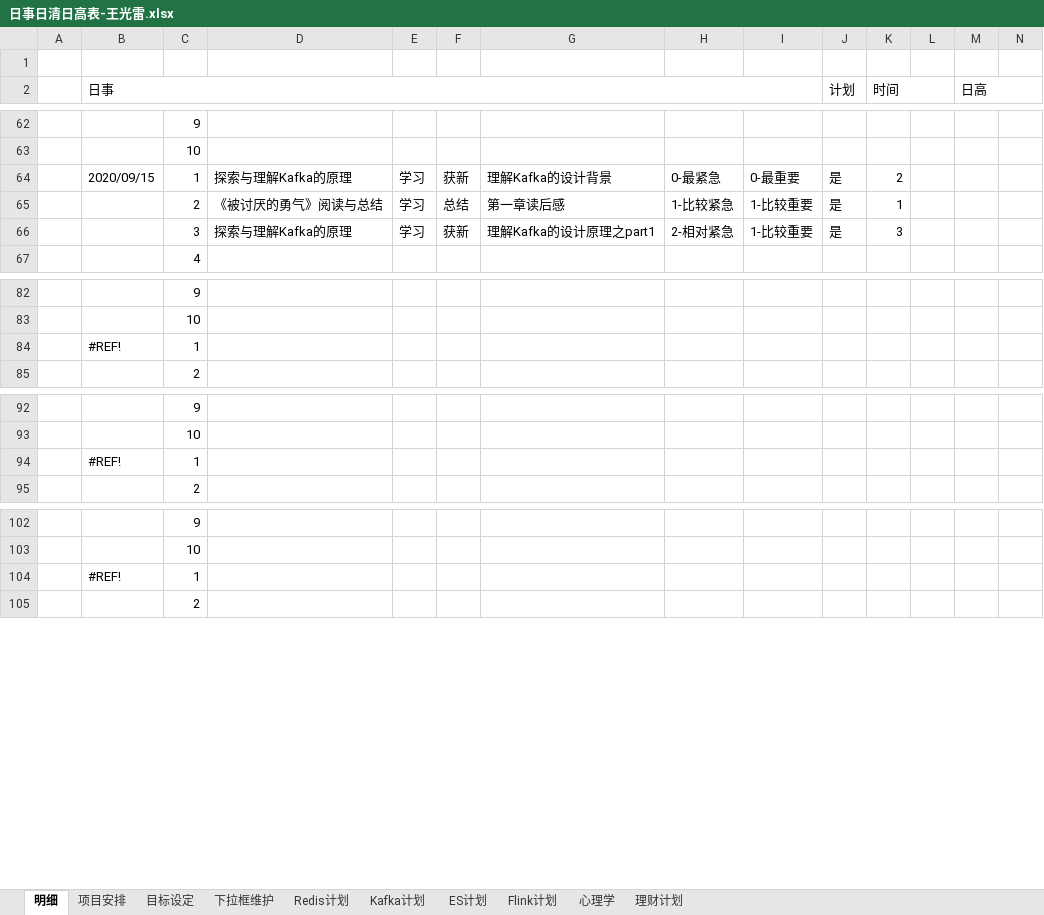
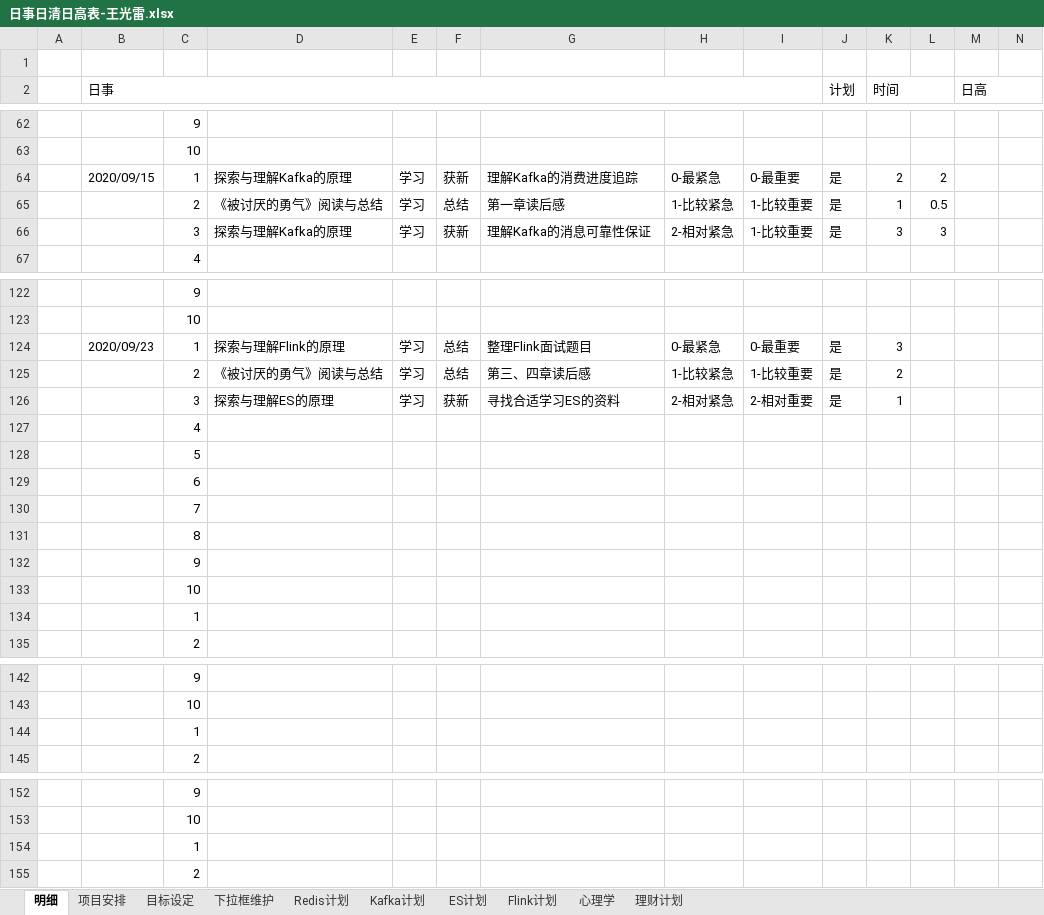
Before and after one commit to guangleiw/memory, an Excel workbook: schedule_v2/日事日清日高表-王光雷.xlsx, sheet 明细, drawn as a sheet; only a part is shown, gaps mark what is left out; values as stored, in another font and other column widths than the file's, no cell formats; removed rows and columns are numbered as before the commit, all else as after; the diff covers the shown part only; the diff names each change by its address in the sheet, - before the commit and + after, or states it on an @@ line.

```diff
--- a/schedule_v2/日事日清日高表-王光雷.xlsx (sheet 明细)
+++ b/schedule_v2/日事日清日高表-王光雷.xlsx (sheet 明细)
-G64: 理解Kafka的设计背景
+G64: 理解Kafka的消费进度追踪
-L64: (empty)
+L64: 2
-L65: (empty)
+L65: 0.5
-G66: 理解Kafka的设计原理之part1
+G66: 理解Kafka的消息可靠性保证
-L66: (empty)
+L66: 3
-row 84:  | #REF! | 1
+row 124:  | 2020/09/23 | 1 | 探索与理解Flink的原理 | 学习 | 总结 | 整理Flink面试题目 | 0-最紧急 | 0-最重要 | 是 | 3
+row 125:  |  | 2 | 《被讨厌的勇气》阅读与总结 | 学习 | 总结 | 第三、四章读后感 | 1-比较紧急 | 1-比较重要 | 是 | 2
+row 126:  |  | 3 | 探索与理解ES的原理 | 学习 | 获新 | 寻找合适学习ES的资料 | 2-相对紧急 | 2-相对重要 | 是 | 1
+row 127:  |  | 4
+row 128:  |  | 5
+row 129:  |  | 6
+row 130:  |  | 7
+row 131:  |  | 8
+row 132:  |  | 9
+row 133:  |  | 10
+row 134:  |  | 1
-B144 (日事): #REF!
+B144 (日事): (empty)
-B154 (日事): #REF!
+B154 (日事): (empty)
```
Also changed, not shown: 61 added rows, 1 removed row and 1 edited cell elsewhere in this sheet, sheet 项目安排, sheet Flink计划, cell formats.
